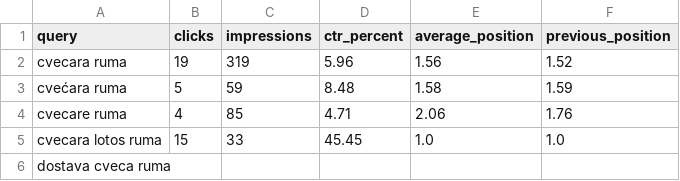
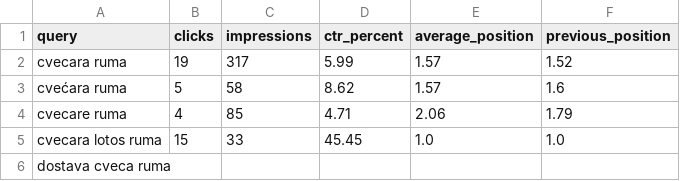
Before and after one commit to darkotosic/lotos-seo-monitornig, a CSV file: reports/ruma-keywords.csv, drawn as a sheet.

```diff
--- a/reports/ruma-keywords.csv
+++ b/reports/ruma-keywords.csv
@@ -1,5 +1,5 @@
 query,clicks,impressions,ctr_percent,average_position,previous_position
-cvecara ruma,19,319,5.96,1.56,1.52
-cvećara ruma,5,59,8.48,1.58,1.59
-cvecare ruma,4,85,4.71,2.06,1.76
+cvecara ruma,19,317,5.99,1.57,1.52
+cvećara ruma,5,58,8.62,1.57,1.6
+cvecare ruma,4,85,4.71,2.06,1.79
 cvecara lotos ruma,15,33,45.45,1.0,1.0
```
Also changed, not shown: reports/indjija-history.csv, reports/indjija-keywords.csv, 10 other files.
